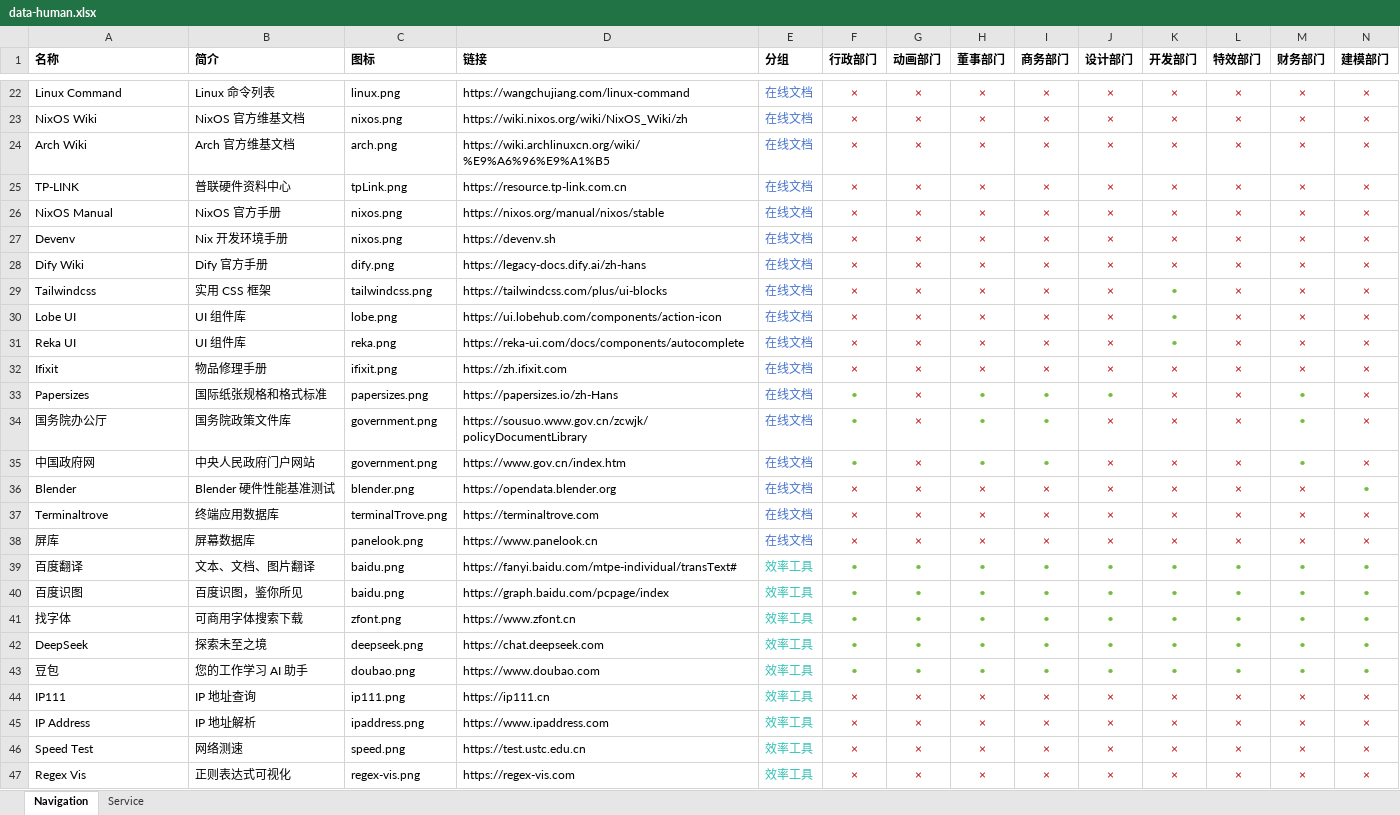
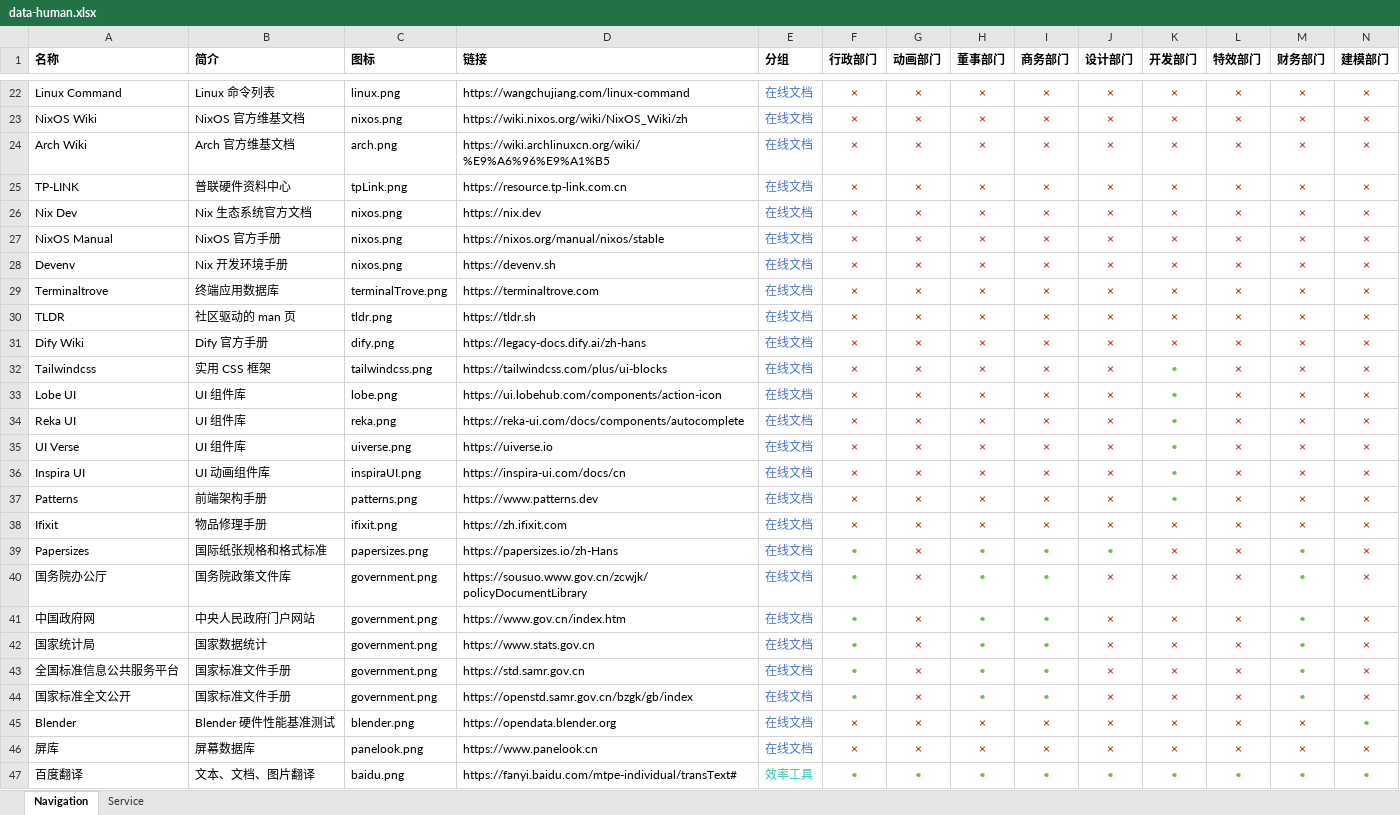
Before and after one commit to 0x0CFF/Panel-Studio, an Excel workbook: instance/data-human.xlsx, sheet Navigation, drawn as a sheet; only a part is shown, gaps mark what is left out; the shorter side is filled out with more unchanged rows; values as stored, in another font and other column widths than the file's, no borders; rows hold the shown columns only; the diff covers the shown part only; the diff names each change by its address in the sheet, - before the commit and + after, or states it on an @@ line.

```diff
--- a/instance/data-human.xlsx (sheet Navigation)
+++ b/instance/data-human.xlsx (sheet Navigation)
+row 26: Nix Dev | Nix 生态系统官方文档 | nixos.png | https://nix.dev | 在线文档 | × | × | × | × | × | × | × | × | ×
@@ row 37 moved to row 29: Terminaltrove @@
+row 30: TLDR | 社区驱动的 man 页 | tldr.png | https://tldr.sh | 在线文档 | × | × | × | × | × | × | × | × | ×
+row 35: UI Verse | UI 组件库 | uiverse.png | https://uiverse.io | 在线文档 | × | × | × | × | × | • | × | × | ×
+row 36: Inspira UI | UI 动画组件库 | inspiraUI.png | https://inspira-ui.com/docs/cn | 在线文档 | × | × | × | × | × | • | × | × | ×
+row 37: Patterns | 前端架构手册 | patterns.png | https://www.patterns.dev | 在线文档 | × | × | × | × | × | • | × | × | ×
+row 42: 国家统计局 | 国家数据统计 | government.png | https://www.stats.gov.cn | 在线文档 | • | × | • | • | × | × | × | • | ×
+row 43: 全国标准信息公共服务平台 | 国家标准文件手册 | government.png | https://std.samr.gov.cn | 在线文档 | • | × | • | • | × | × | × | • | ×
+row 44: 国家标准全文公开 | 国家标准文件手册 | government.png | https://openstd.samr.gov.cn/bzgk/gb/index | 在线文档 | • | × | • | • | × | × | × | • | ×
```
Also changed, not shown: 3 added rows, 2 edited cells and cell formats elsewhere in this sheet, 8 other files.
